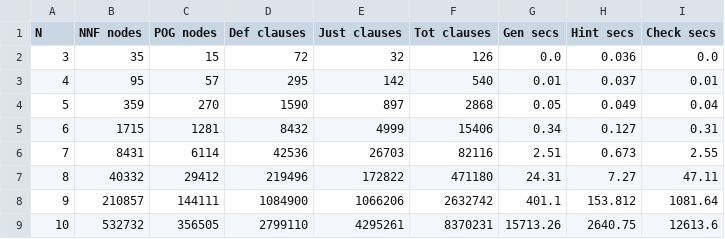
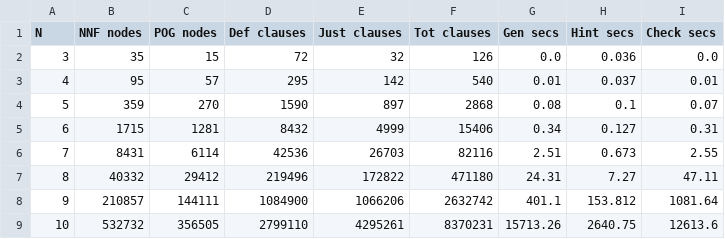
Before and after one commit to avigad/model-counting, a CSV file: crat/prototype/pigeon-d4-split1/psd-data.csv, drawn as a sheet.

```diff
--- a/crat/prototype/pigeon-d4-split1/psd-data.csv
+++ b/crat/prototype/pigeon-d4-split1/psd-data.csv
@@ -3,3 +3,3 @@ N,NNF nodes,POG nodes,Def clauses,Just clauses,Tot clauses,Gen secs,Hint secs,Ch
 4,95,57,295,142,540,0.01,0.037,0.01
-5,359,270,1590,897,2868,0.05,0.049,0.04
+5,359,270,1590,897,2868,0.08,0.1,0.07
 6,1715,1281,8432,4999,15406,0.34,0.127,0.31
```
Also changed, not shown: crat/prototype/pigeon-d4-split1/pst-data.csv, 1 other file.
